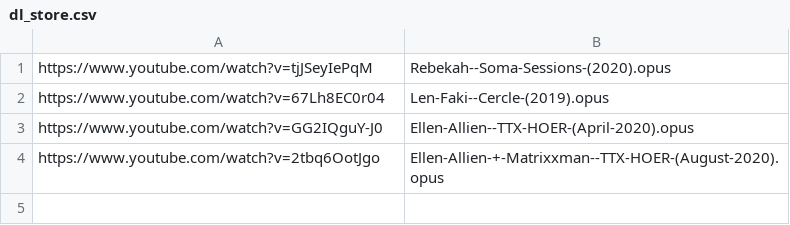
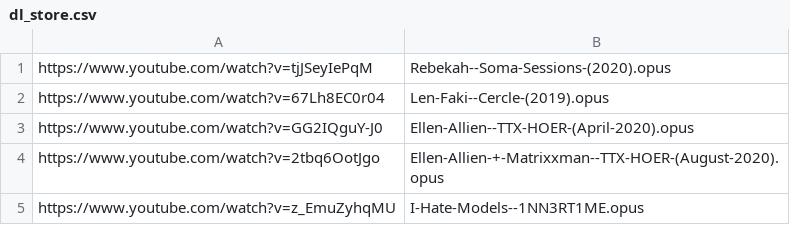
Before and after one commit to MordecaiMalignatus/work-music, a CSV file: dl_store.csv, drawn as a sheet; the diff names each change by its address in the sheet, - before the commit and + after, or states it on an @@ line.

Commit message:
Add I Hate Models set.

```diff
--- a/dl_store.csv
+++ b/dl_store.csv
+row 5: https://www.youtube.com/watch?v=z_EmuZyhqMU | I-Hate-Models--1NN3RT1ME.opus
```
